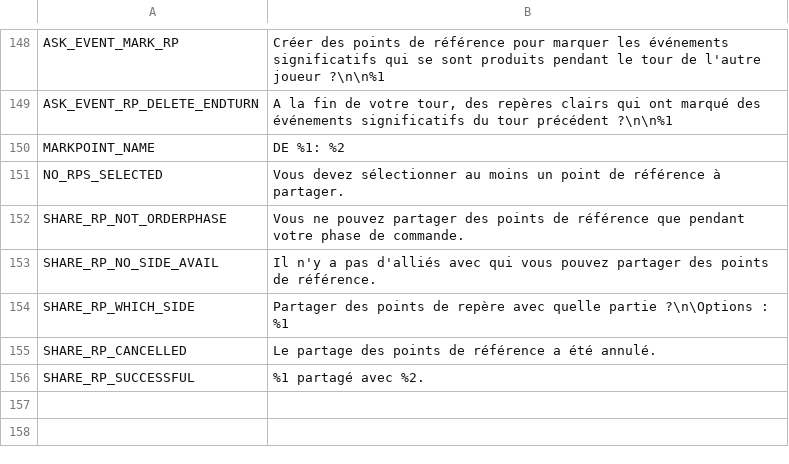
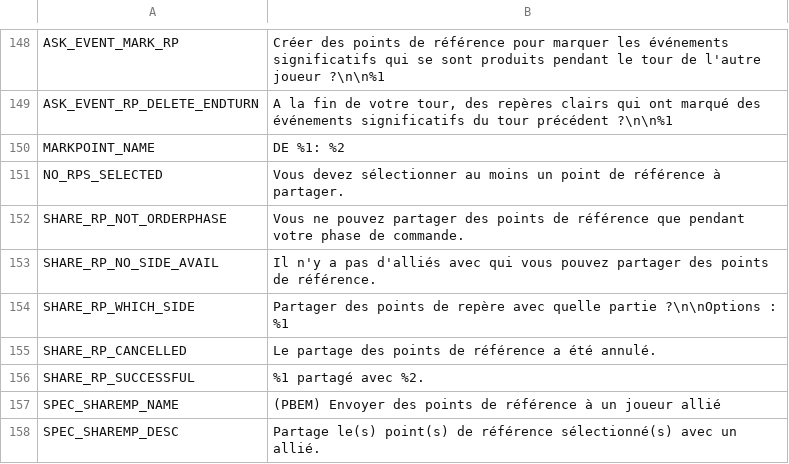
Before and after one commit to musurca/IKE, a CSV file: locale/French_locale.csv, drawn as a sheet; only a part is shown, gaps mark what is left out.

Commit message:
preference + locale fixes

```diff
--- a/locale/French_locale.csv
+++ b/locale/French_locale.csv
@@ -153,4 +153,6 @@ SHARE_RP_NOT_ORDERPHASE|Vous ne pouvez partager des points de référence que pe
 SHARE_RP_NO_SIDE_AVAIL|Il n'y a pas d'alliés avec qui vous pouvez partager des points de référence.
-SHARE_RP_WHICH_SIDE|Partager des points de repère avec quelle partie ?\n\Options : %1
+SHARE_RP_WHICH_SIDE|Partager des points de repère avec quelle partie ?\n\nOptions : %1
 SHARE_RP_CANCELLED|Le partage des points de référence a été annulé.
 SHARE_RP_SUCCESSFUL|%1 partagé avec %2.
+SPEC_SHAREMP_NAME|(PBEM) Envoyer des points de référence à un joueur allié
+SPEC_SHAREMP_DESC|Partage le(s) point(s) de référence sélectionné(s) avec un allié.
```
Also changed, not shown: locale/Chinese (Simplified)_locale.csv, locale/English_locale.csv, 4 other files.
